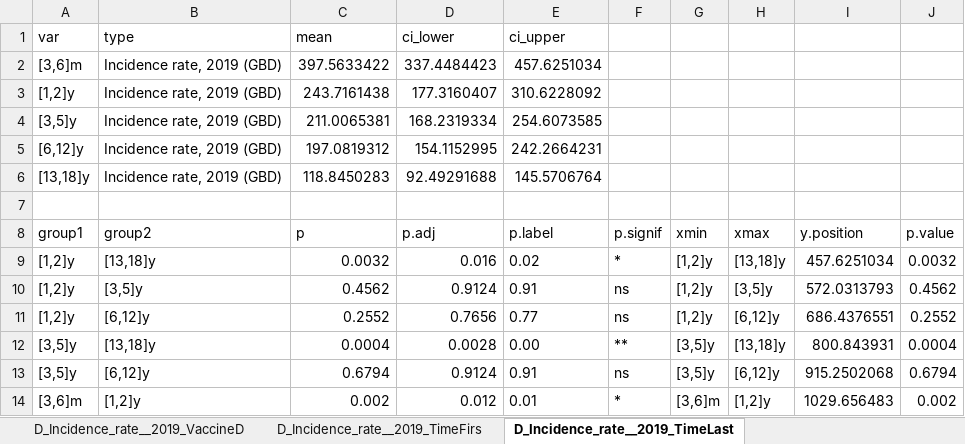
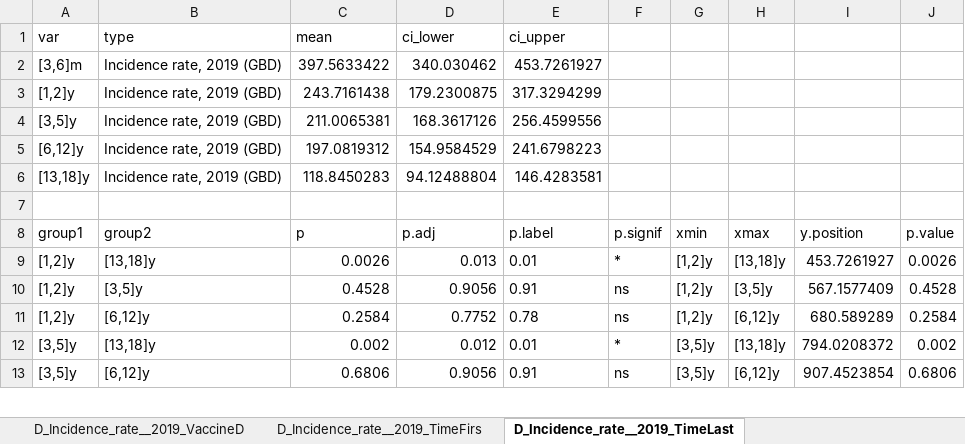
Before and after one commit to xmusphlkg/PertussisVaccineCompare, an Excel workbook: Output/Figure 4.xlsx, sheet D_Incidence_rate__2019_TimeLast, drawn as a sheet; only a part is shown; values as stored, in another font and other column widths than the file's, no borders; removed rows and columns are numbered as before the commit, all else as after; the diff covers the shown part only; the diff names each change by its address in the sheet, - before the commit and + after, or states it on an @@ line.

```diff
--- a/Output/Figure 4.xlsx (sheet D_Incidence_rate__2019_TimeLast)
+++ b/Output/Figure 4.xlsx (sheet D_Incidence_rate__2019_TimeLast)
-D2 (ci_lower): 337.4484423
+D2 (ci_lower): 340.030462
-E2 (ci_upper): 457.6251034
+E2 (ci_upper): 453.7261927
-D3 (ci_lower): 177.3160407
+D3 (ci_lower): 179.2300875
-E3 (ci_upper): 310.6228092
+E3 (ci_upper): 317.3294299
-D4 (ci_lower): 168.2319334
+D4 (ci_lower): 168.3617126
-E4 (ci_upper): 254.6073585
+E4 (ci_upper): 256.4599556
-D5 (ci_lower): 154.1152995
+D5 (ci_lower): 154.9584529
-E5 (ci_upper): 242.2664231
+E5 (ci_upper): 241.6798223
-D6 (ci_lower): 92.49291688
+D6 (ci_lower): 94.12488804
-E6 (ci_upper): 145.5706764
+E6 (ci_upper): 146.4283581
-C9 (mean): 0.0032
+C9 (mean): 0.0026
-D9 (ci_lower): 0.016
+D9 (ci_lower): 0.013
-E9 (ci_upper): 0.02
+E9 (ci_upper): 0.01
-I9: 457.6251034
+I9: 453.7261927
-J9: 0.0032
+J9: 0.0026
-C10 (mean): 0.4562
+C10 (mean): 0.4528
-D10 (ci_lower): 0.9124
+D10 (ci_lower): 0.9056
-I10: 572.0313793
+I10: 567.1577409
-J10: 0.4562
+J10: 0.4528
-C11 (mean): 0.2552
+C11 (mean): 0.2584
-D11 (ci_lower): 0.7656
+D11 (ci_lower): 0.7752
-E11 (ci_upper): 0.77
+E11 (ci_upper): 0.78
-I11: 686.4376551
+I11: 680.589289
-J11: 0.2552
+J11: 0.2584
-row 12: [3,5]y | [13,18]y | 0.0004 | 0.0028 | 0.00 | ** | [3,5]y | [13,18]y | 800.843931 | 0.0004
-row 13: [3,5]y | [6,12]y | 0.6794 | 0.9124 | 0.91 | ns | [3,5]y | [6,12]y | 915.2502068 | 0.6794
-A12 (var): [3,6]m
+A12 (var): [3,5]y
-B12 (type): [1,2]y
+B12 (type): [13,18]y
-G12: [3,6]m
+G12: [3,5]y
-H12: [1,2]y
+H12: [13,18]y
-I12: 1029.656483
+I12: 794.0208372
+row 13: [3,5]y | [6,12]y | 0.6806 | 0.9056 | 0.91 | ns | [3,5]y | [6,12]y | 907.4523854 | 0.6806
```
Also changed, not shown: 1 added row and 8 edited cells elsewhere in this sheet, sheet C_Incidence_rate__2024_TimeLast, sheet B_Incidence_rate__2021_TimeLast, sheet A_Incidence_rate__2019_TimeLast, sheet C_Incidence_rate__2024_VaccineD, sheet E_Incidence_rate__2021_TimeLast, sheet A_Incidence_rate__2019_VaccineD, 13 more sheets, Output/Figure 2.xlsx, Output/Figure 3.xlsx, 31 other files.
